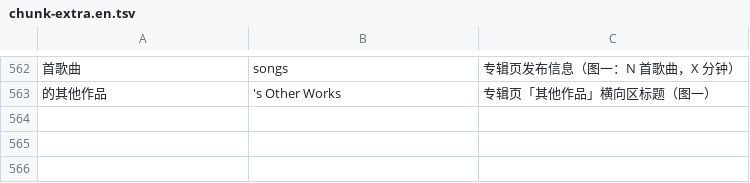
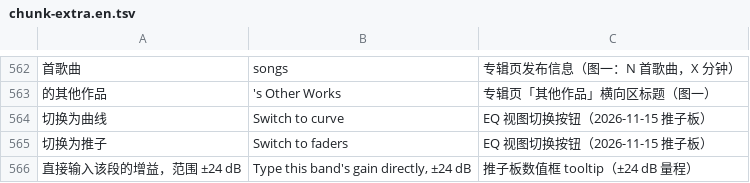
Before and after one commit to BH2VOQ/RLPlayer-Mac, a TSV file: docs/i18n/chunk-extra.en.tsv, drawn as a sheet; only a part is shown, gaps mark what is left out; the diff names each change by its address in the sheet, - before the commit and + after, or states it on an @@ line.

Commit message:
fix(native): add missing translations for the EQ fader board
The fader board added three user-visible strings that had no English
translations, so the coverage gate failed and an English UI would have
fallen back to Chinese. Added them to the TSV source and regenerated the
table rather than editing the generated header.

```diff
--- a/docs/i18n/chunk-extra.en.tsv
+++ b/docs/i18n/chunk-extra.en.tsv
+row 564: 切换为曲线 | Switch to curve | EQ 视图切换按钮（2026-11-15 推子板）
+row 565: 切换为推子 | Switch to faders | EQ 视图切换按钮（2026-11-15 推子板）
+row 566: 直接输入该段的增益，范围 ±24 dB | Type this band's gain directly, ±24 dB | 推子板数值框 tooltip（±24 dB 量程）
```
Also changed, not shown: 1 other file.
